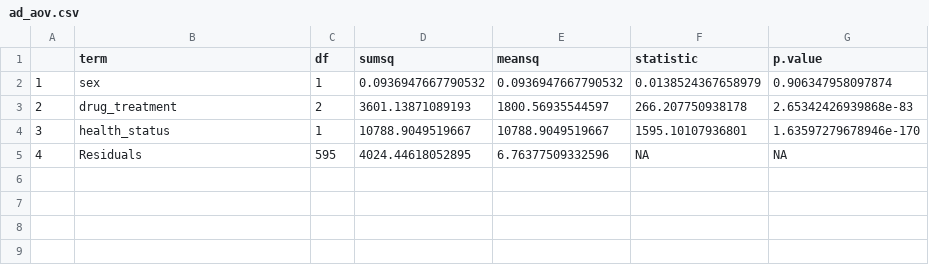
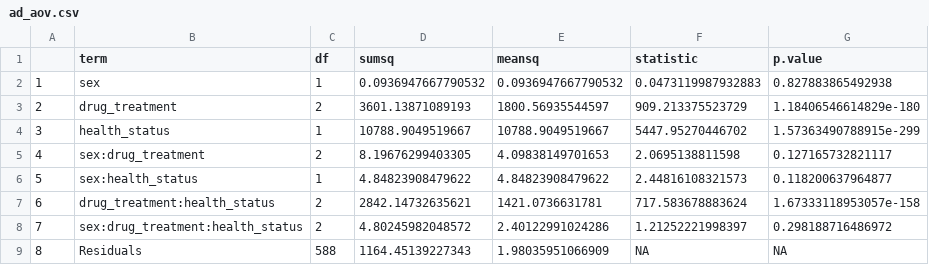
Before and after one commit to lloydabell4/data_viz_fall2022, a CSV file: 9_statistics/ad_aov.csv, drawn as a sheet.

```diff
--- a/9_statistics/ad_aov.csv
+++ b/9_statistics/ad_aov.csv
@@ -1,5 +1,9 @@
 "","term","df","sumsq","meansq","statistic","p.value"
-"1","sex",1,0.0936947667790532,0.0936947667790532,0.0138524367658979,0.906347958097874
-"2","drug_treatment",2,3601.13871089193,1800.56935544597,266.207750938178,2.65342426939868e-83
-"3","health_status",1,10788.9049519667,10788.9049519667,1595.10107936801,1.63597279678946e-170
-"4","Residuals",595,4024.44618052895,6.76377509332596,NA,NA
+"1","sex",1,0.0936947667790532,0.0936947667790532,0.0473119987932883,0.827883865492938
+"2","drug_treatment",2,3601.13871089193,1800.56935544597,909.213375523729,1.18406546614829e-180
+"3","health_status",1,10788.9049519667,10788.9049519667,5447.95270446702,1.57363490788915e-299
+"4","sex:drug_treatment",2,8.19676299403305,4.09838149701653,2.0695138811598,0.127165732821117
+"5","sex:health_status",1,4.84823908479622,4.84823908479622,2.44816108321573,0.118200637964877
+"6","drug_treatment:health_status",2,2842.14732635621,1421.0736631781,717.583678883624,1.67333118953057e-158
+"7","sex:drug_treatment:health_status",2,4.80245982048572,2.40122991024286,1.21252221998397,0.298188716486972
+"8","Residuals",588,1164.45139227343,1.98035951066909,NA,NA
```
Also changed, not shown: 5 other files.
